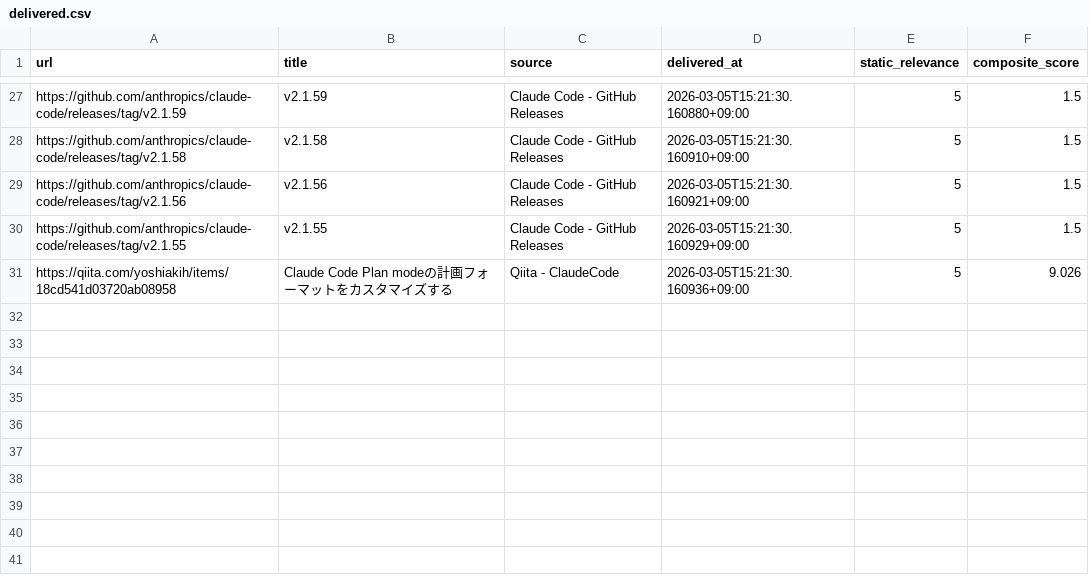
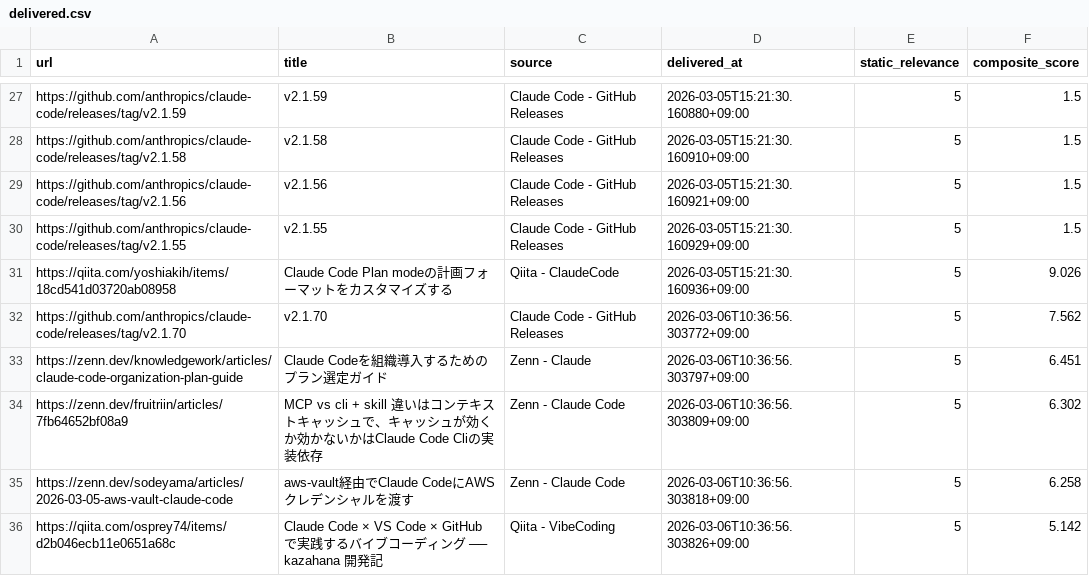
Before and after one commit to shoya-sue/VibeCordingNews, a CSV file: data/delivered.csv, drawn as a sheet; only a part is shown, gaps mark what is left out.

Commit message:
📰 Deliver news 2026-03-06T10:36 [skip ci]

```diff
--- a/data/delivered.csv
+++ b/data/delivered.csv
@@ -31 +31,6 @@ https://github.com/anthropics/claude-code/releases/tag/v2.1.55,v2.1.55,Claude Co
 https://qiita.com/yoshiakih/items/18cd541d03720ab08958,Claude Code Plan modeの計画フォーマットをカスタマイズする,Qiita - ClaudeCode,2026-03-05T15:21:30.160936+09:00,5,9.026
+https://github.com/anthropics/claude-code/releases/tag/v2.1.70,v2.1.70,Claude Code - GitHub Releases,2026-03-06T10:36:56.303772+09:00,5,7.562
+https://zenn.dev/knowledgework/articles/claude-code-organization-plan-guide,Claude Codeを組織導入するためのプラン選定ガイド,Zenn - Claude,2026-03-06T10:36:56.303797+09:00,5,6.451
+https://zenn.dev/fruitriin/articles/7fb64652bf08a9,MCP vs cli + skill 違いはコンテキストキャッシュで、キャッシュが効くか効かないかはClaude Code Cliの実装依存,Zenn - Claude Code,2026-03-06T10:36:56.303809+09:00,5,6.302
+https://zenn.dev/sodeyama/articles/2026-03-05-aws-vault-claude-code,aws-vault経由でClaude CodeにAWSクレデンシャルを渡す,Zenn - Claude Code,2026-03-06T10:36:56.303818+09:00,5,6.258
+https://qiita.com/osprey74/items/d2b046ecb11e0651a68c,Claude Code × VS Code × GitHub で実践するバイブコーディング ── kazahana 開発記,Qiita - VibeCoding,2026-03-06T10:36:56.303826+09:00,5,5.142
```
Also changed, not shown: 3 other files.
